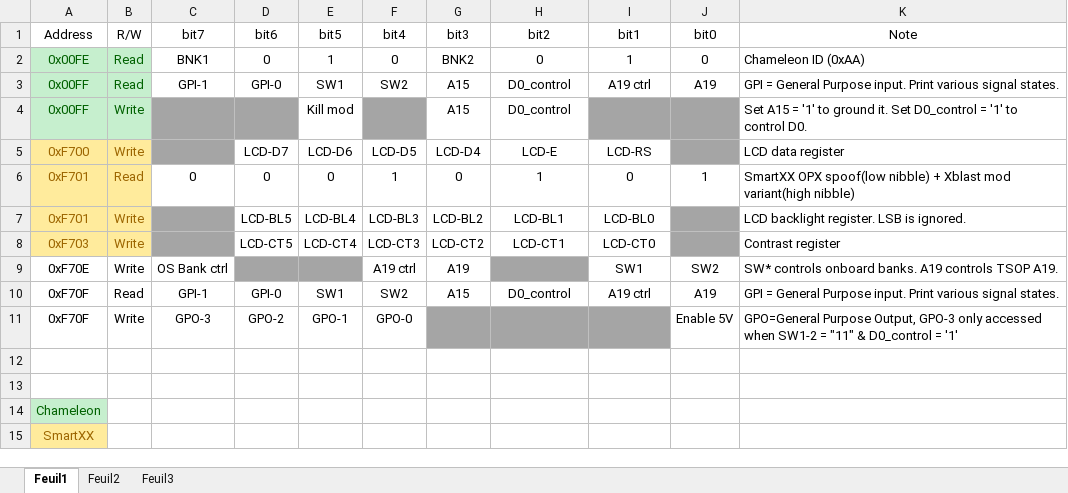
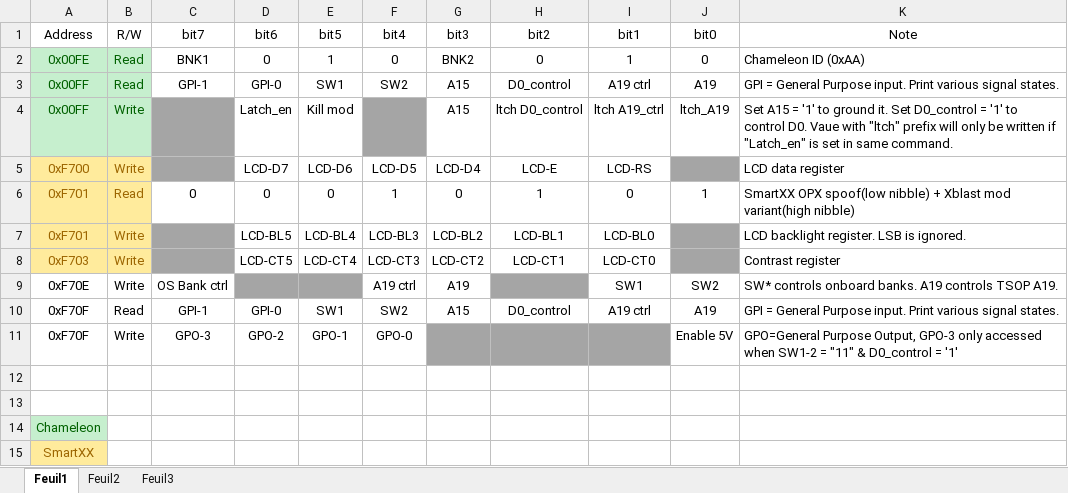
Before and after one commit to einsteinx2/lpcmod_os, an Excel workbook: XBlastMod register map.xlsx, sheet Feuil1, drawn as a sheet; values as stored, in another font and other column widths than the file's, no borders; the diff names each change by its address in the sheet, - before the commit and + after, or states it on an @@ line.

```diff
--- a/XBlastMod register map.xlsx (sheet Feuil1)
+++ b/XBlastMod register map.xlsx (sheet Feuil1)
-D4 (bit6): (empty)
+D4 (bit6): Latch_en
-D4 fill: #A5A5A5
+D4 fill: none
-H4 (bit2): D0_control
+H4 (bit2): ltch D0_control
-I4 (bit1): (empty)
+I4 (bit1): ltch A19_ctrl
-I4:J4 fill: #A5A5A5
+I4:J4 fill: none
-J4 (bit0): (empty)
+J4 (bit0): ltch_A19
-K4 (Note): …control D0.
+K4 (Note): …control D0. Vaue with "ltch" prefix will only be written if "Latch_en" is set in same command.
```
Also changed, not shown: 5 other files.
